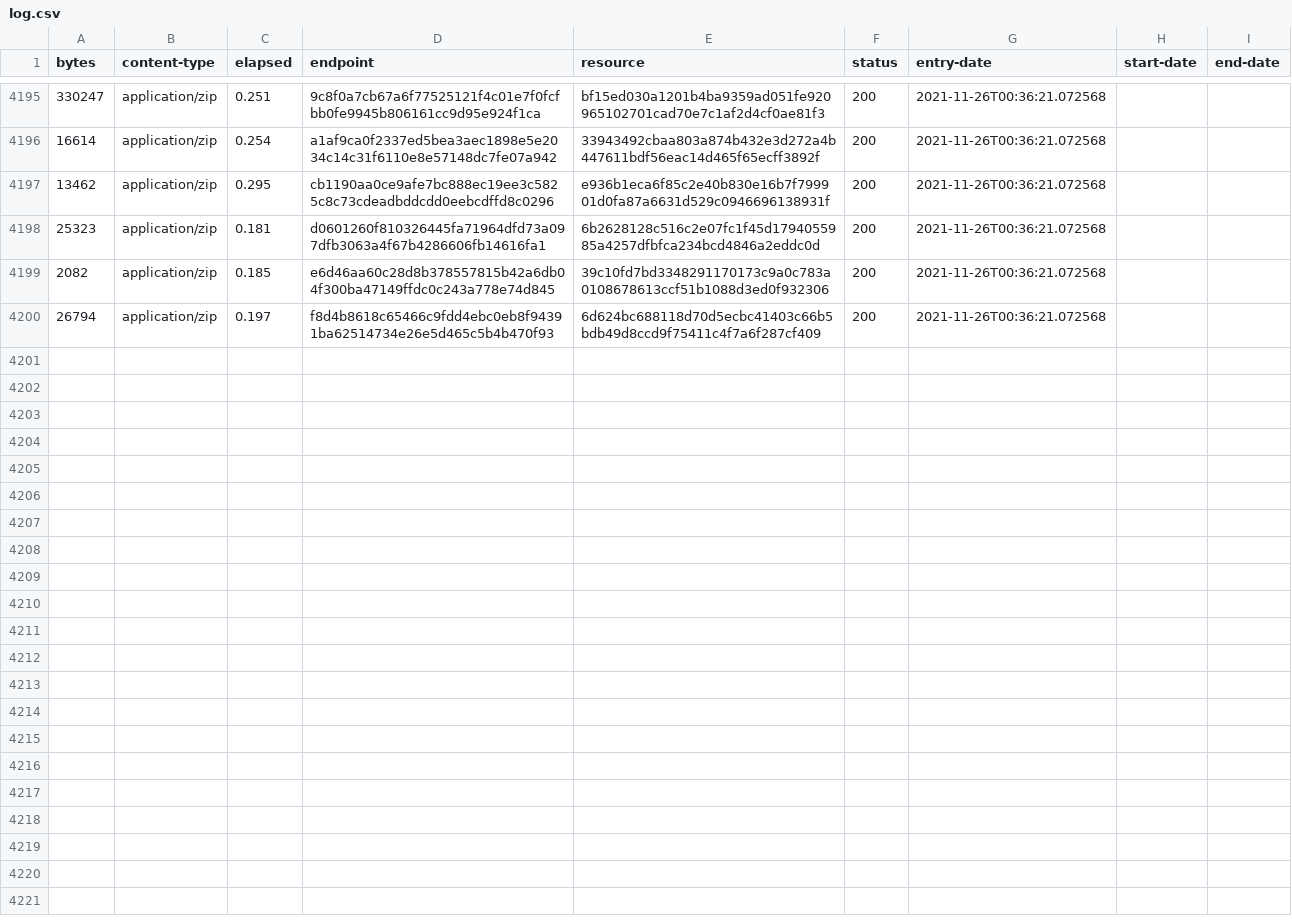
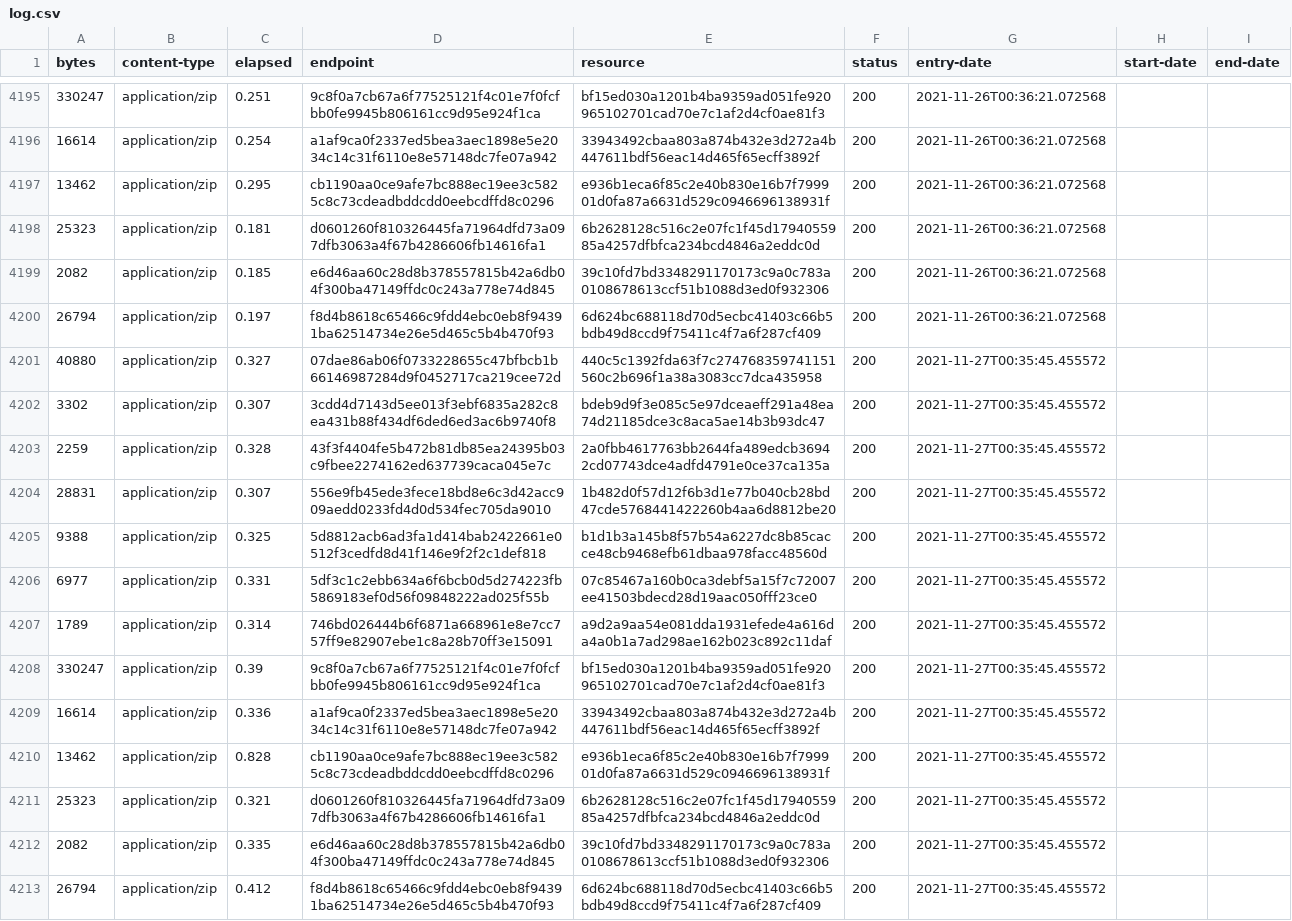
Before and after one commit to digital-land-attic/development-policy-area-collection, a CSV file: collection/log.csv, drawn as a sheet; only a part is shown, gaps mark what is left out; the diff names each change by its address in the sheet, - before the commit and + after, or states it on an @@ line.

Commit message:
Collection 2021-11-27

```diff
--- a/collection/log.csv
+++ b/collection/log.csv
+row 4201: 40880 | application/zip | 0.327 | 07dae86ab06f0733228655c47bfbcb1b66146987284d9f0452717ca219cee72d | 440c5c1392fda63f7c274768359741151560c2b696f1a38a3083cc7dca435958 | 200 | 2021-11-27T00:35:45.455572
+row 4202: 3302 | application/zip | 0.307 | 3cdd4d7143d5ee013f3ebf6835a282c8ea431b88f434df6ded6ed3ac6b9740f8 | bdeb9d9f3e085c5e97dceaeff291a48ea74d21185dce3c8aca5ae14b3b93dc47 | 200 | 2021-11-27T00:35:45.455572
+row 4203: 2259 | application/zip | 0.328 | 43f3f4404fe5b472b81db85ea24395b03c9fbee2274162ed637739caca045e7c | 2a0fbb4617763bb2644fa489edcb36942cd07743dce4adfd4791e0ce37ca135a | 200 | 2021-11-27T00:35:45.455572
+row 4204: 28831 | application/zip | 0.307 | 556e9fb45ede3fece18bd8e6c3d42acc909aedd0233fd4d0d534fec705da9010 | 1b482d0f57d12f6b3d1e77b040cb28bd47cde5768441422260b4aa6d8812be20 | 200 | 2021-11-27T00:35:45.455572
+row 4205: 9388 | application/zip | 0.325 | 5d8812acb6ad3fa1d414bab2422661e0512f3cedfd8d41f146e9f2f2c1def818 | b1d1b3a145b8f57b54a6227dc8b85cacce48cb9468efb61dbaa978facc48560d | 200 | 2021-11-27T00:35:45.455572
+row 4206: 6977 | application/zip | 0.331 | 5df3c1c2ebb634a6f6bcb0d5d274223fb5869183ef0d56f09848222ad025f55b | 07c85467a160b0ca3debf5a15f7c72007ee41503bdecd28d19aac050fff23ce0 | 200 | 2021-11-27T00:35:45.455572
+row 4207: 1789 | application/zip | 0.314 | 746bd026444b6f6871a668961e8e7cc757ff9e82907ebe1c8a28b70ff3e15091 | a9d2a9aa54e081dda1931efede4a616da4a0b1a7ad298ae162b023c892c11daf | 200 | 2021-11-27T00:35:45.455572
+row 4208: 330247 | application/zip | 0.39 | 9c8f0a7cb67a6f77525121f4c01e7f0fcfbb0fe9945b806161cc9d95e924f1ca | bf15ed030a1201b4ba9359ad051fe920965102701cad70e7c1af2d4cf0ae81f3 | 200 | 2021-11-27T00:35:45.455572
+row 4209: 16614 | application/zip | 0.336 | a1af9ca0f2337ed5bea3aec1898e5e2034c14c31f6110e8e57148dc7fe07a942 | 33943492cbaa803a874b432e3d272a4b447611bdf56eac14d465f65ecff3892f | 200 | 2021-11-27T00:35:45.455572
+row 4210: 13462 | application/zip | 0.828 | cb1190aa0ce9afe7bc888ec19ee3c5825c8c73cdeadbddcdd0eebcdffd8c0296 | e936b1eca6f85c2e40b830e16b7f799901d0fa87a6631d529c0946696138931f | 200 | 2021-11-27T00:35:45.455572
+row 4211: 25323 | application/zip | 0.321 | d0601260f810326445fa71964dfd73a097dfb3063a4f67b4286606fb14616fa1 | 6b2628128c516c2e07fc1f45d1794055985a4257dfbfca234bcd4846a2eddc0d | 200 | 2021-11-27T00:35:45.455572
+row 4212: 2082 | application/zip | 0.335 | e6d46aa60c28d8b378557815b42a6db04f300ba47149ffdc0c243a778e74d845 | 39c10fd7bd3348291170173c9a0c783a0108678613ccf51b1088d3ed0f932306 | 200 | 2021-11-27T00:35:45.455572
+row 4213: 26794 | application/zip | 0.412 | f8d4b8618c65466c9fdd4ebc0eb8f94391ba62514734e26e5d465c5b4b470f93 | 6d624bc688118d70d5ecbc41403c66b5bdb49d8ccd9f75411c4f7a6f287cf409 | 200 | 2021-11-27T00:35:45.455572
```
